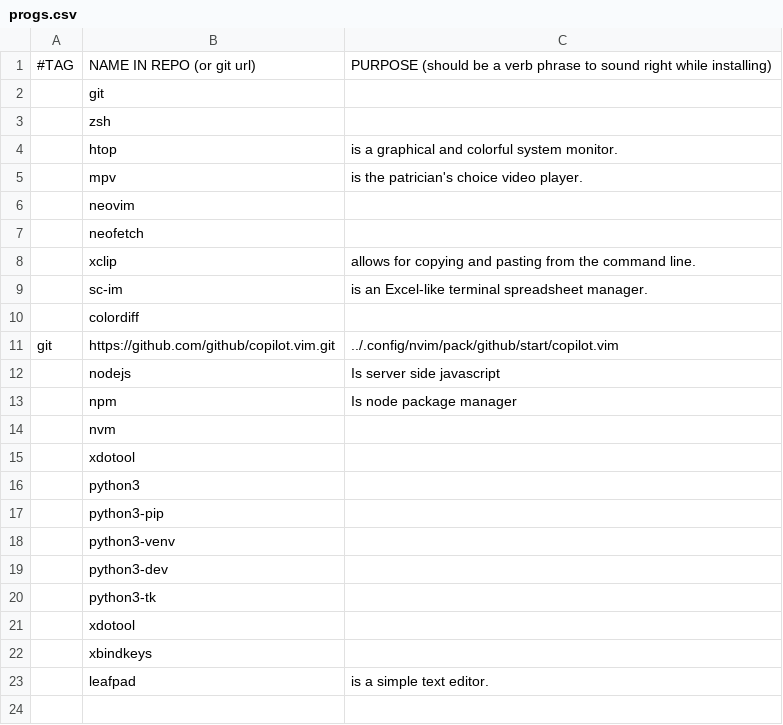
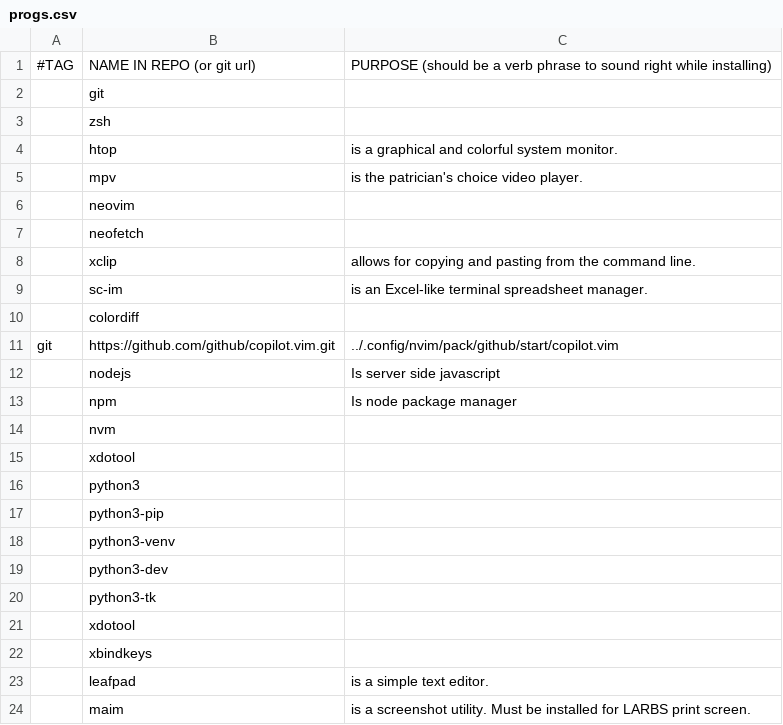
Before and after one commit to danielleevandenbosch/dotfiles, a CSV file: progs.csv, drawn as a sheet.

Commit message:
Added maim to the progs list as it will allow for print screen functionality

```diff
--- a/progs.csv
+++ b/progs.csv
@@ -23 +23,2 @@ git,https://github.com/github/copilot.vim.git,../.config/nvim/pack/github/start/
 ,leafpad,is a simple text editor.
+,maim,is a screenshot utility. Must be installed for LARBS print screen.
```
